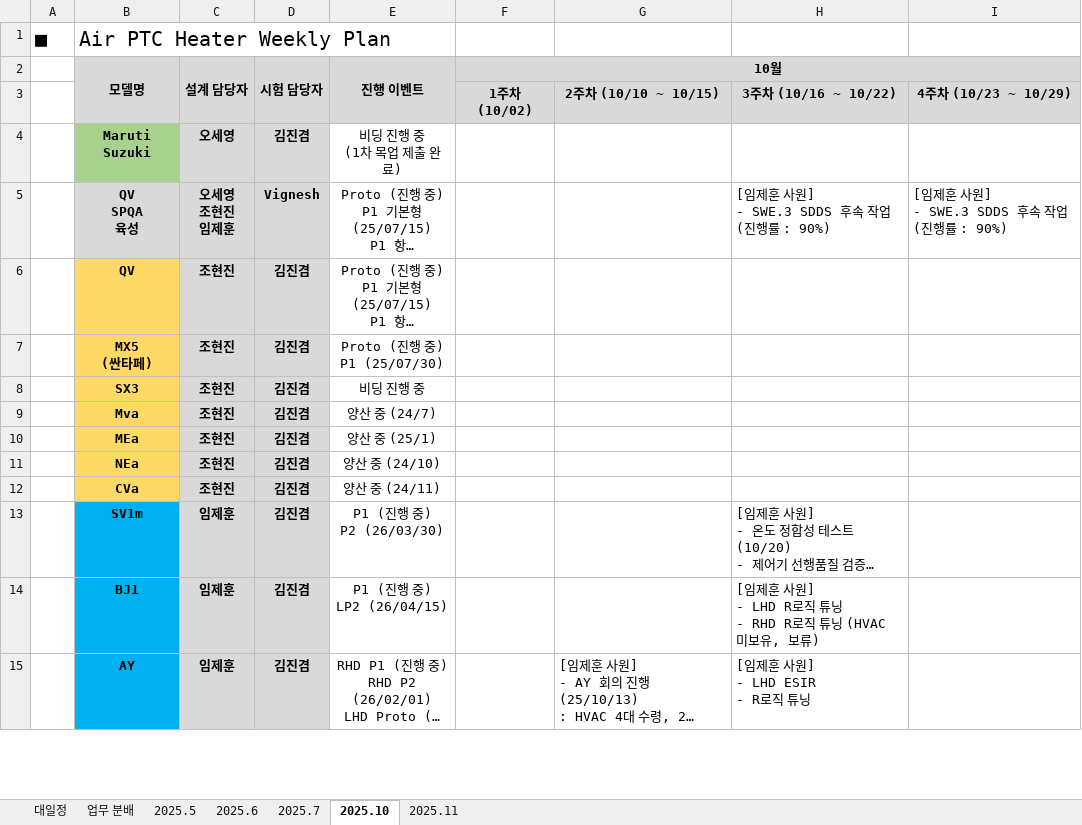
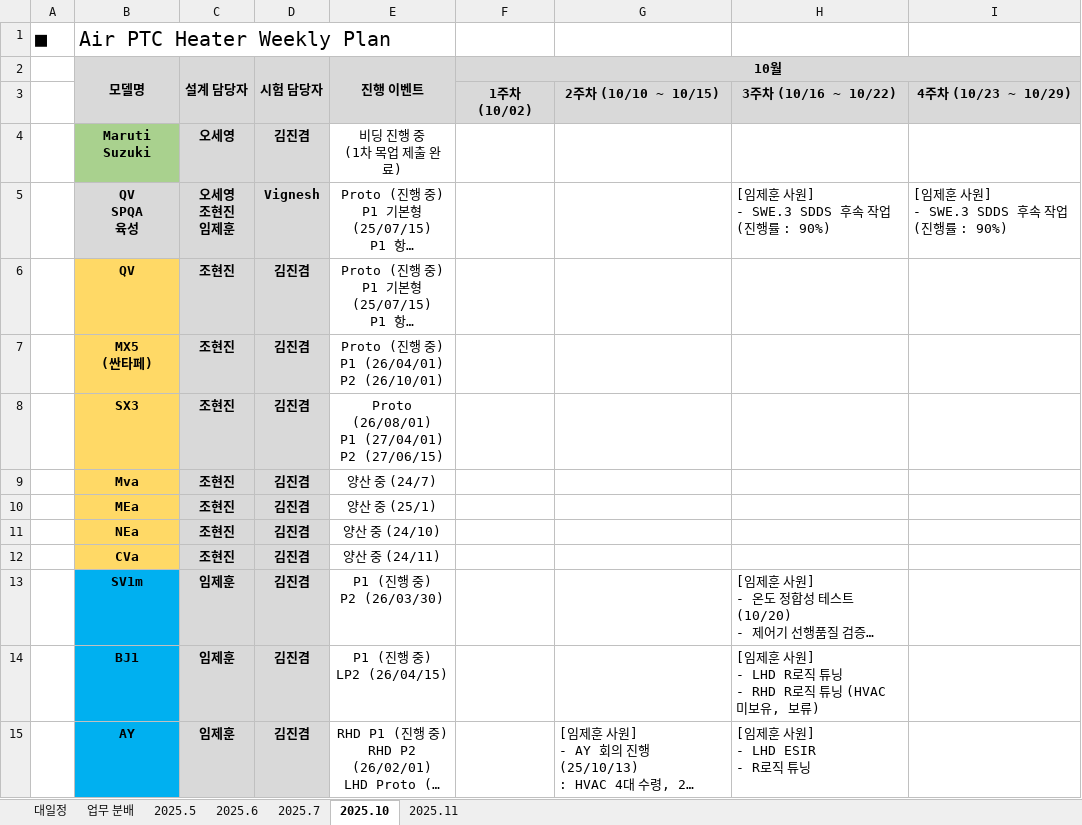
Before and after one commit to heats86/PTC_DOC, an Excel workbook: 1. 일정/1. Weekly Plan/Air PTC Heater Weekly Plan.xlsx, sheet 2025.10, drawn as a sheet; only a part is shown; long unchanged cells end in …; values as stored, in another font and other column widths than the file's, no borders; ↵ is a line break in a cell; the diff names each change by its address in the sheet, - before the commit and + after, or states it on an @@ line.

Commit message:
대일정 수정

```diff
--- a/1. 일정/1. Weekly Plan/Air PTC Heater Weekly Plan.xlsx (sheet 2025.10)
+++ b/1. 일정/1. Weekly Plan/Air PTC Heater Weekly Plan.xlsx (sheet 2025.10)
-E7 (진행 이벤트): Proto (진행 중) ↵ P1 (25/07/30)
+E7 (진행 이벤트): Proto (진행 중) ↵ P1 (26/04/01) ↵ P2 (26/10/01)
-E8 (진행 이벤트): 비딩 진행 중
+E8 (진행 이벤트): Proto (26/08/01) ↵ P1 (27/04/01) ↵ P2 (27/06/15)
```
